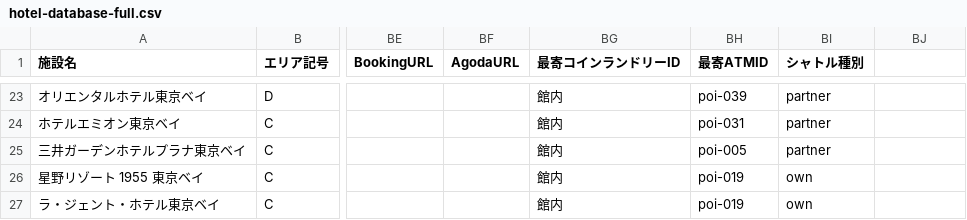
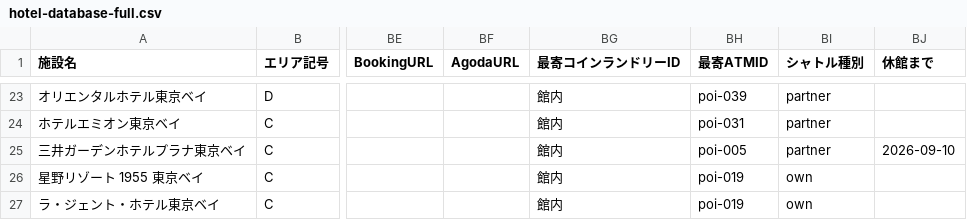
Before and after one commit to urayasu-portal/urayasu-portal, a CSV file: hotel-database-full.csv, drawn as a sheet; only a part is shown, gaps mark what is left out; the diff names each change by its address in the sheet, - before the commit and + after, or states it on an @@ line.

```diff
--- a/hotel-database-full.csv
+++ b/hotel-database-full.csv
-BJ1: (empty)
+BJ1: 休館まで
-BJ25 (休館まで): (empty)
+BJ25 (休館まで): 2026-09-10
```
Also changed, not shown: 10 other files.
